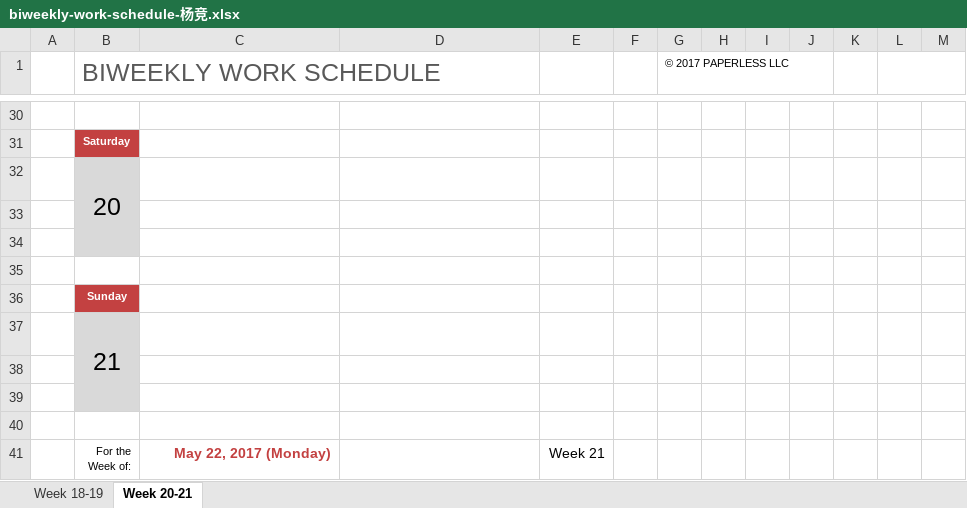
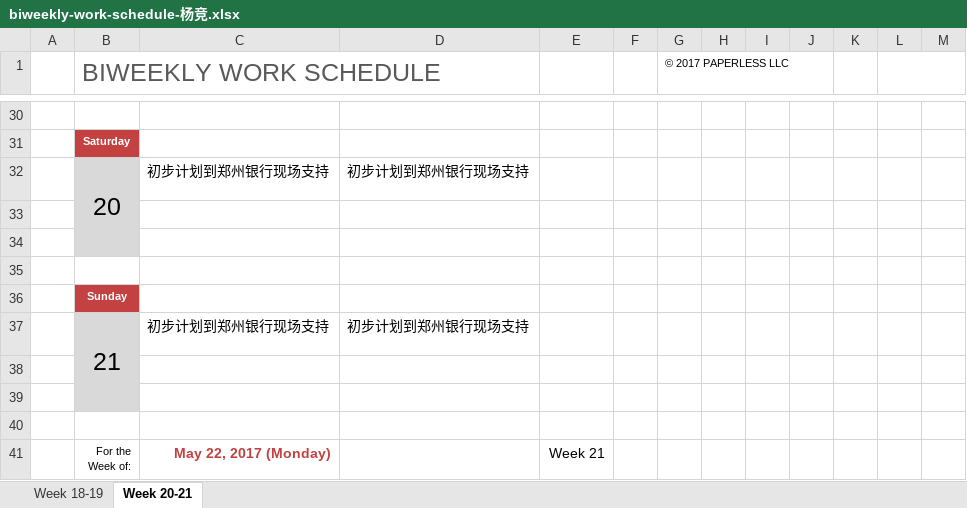
Before and after one commit to hongricfca/Project-Process-library, an Excel workbook: Weekly Schedule/biweekly-work-schedule-杨竞.xlsx, sheet Week 20-21, drawn as a sheet; only a part is shown, gaps mark what is left out; values as stored, in another font and other column widths than the file's, no borders; removed rows and columns are numbered as before the commit, all else as after; the diff covers the shown part only; the diff names each change by its address in the sheet, - before the commit and + after, or states it on an @@ line.

```diff
--- a/Weekly Schedule/biweekly-work-schedule-杨竞.xlsx (sheet Week 20-21)
+++ b/Weekly Schedule/biweekly-work-schedule-杨竞.xlsx (sheet Week 20-21)
-row 32:  | 20
+row 32:  | 20 | 初步计划到郑州银行现场支持 | 初步计划到郑州银行现场支持
-row 37:  | 21
+row 37:  | 21 | 初步计划到郑州银行现场支持 | 初步计划到郑州银行现场支持
```
Also changed, not shown: 5 added rows and 5 removed rows elsewhere in this sheet, Weekly Schedule/biweekly-work-schedule-韩智凯.xlsx.
